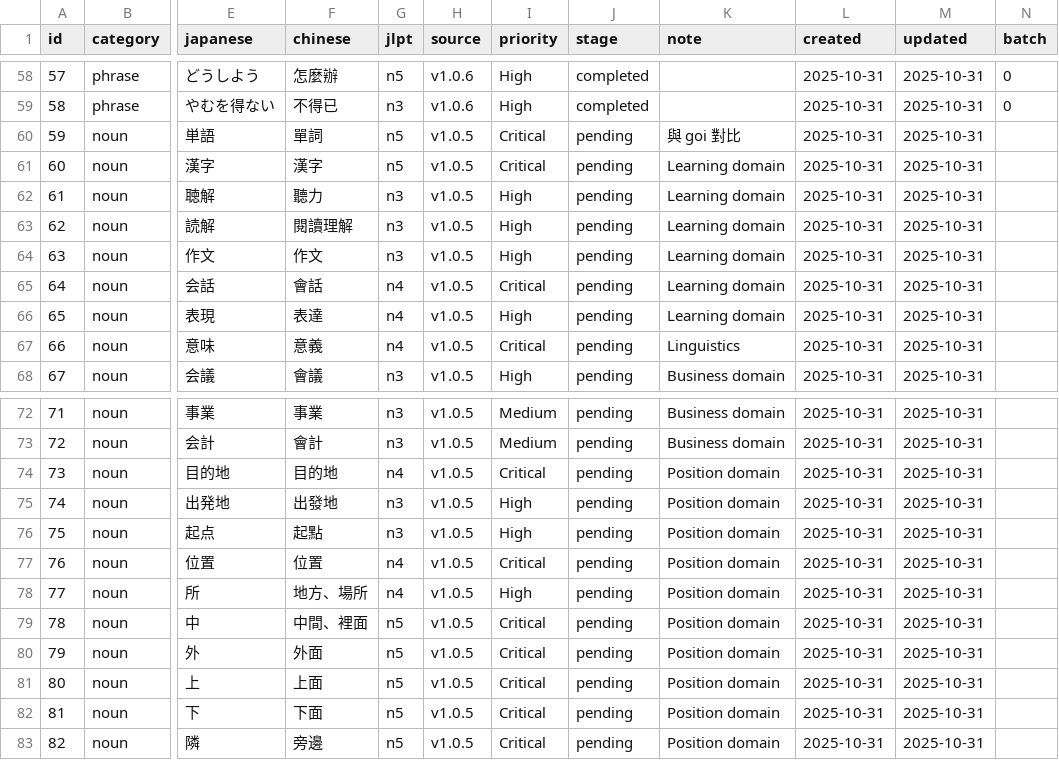
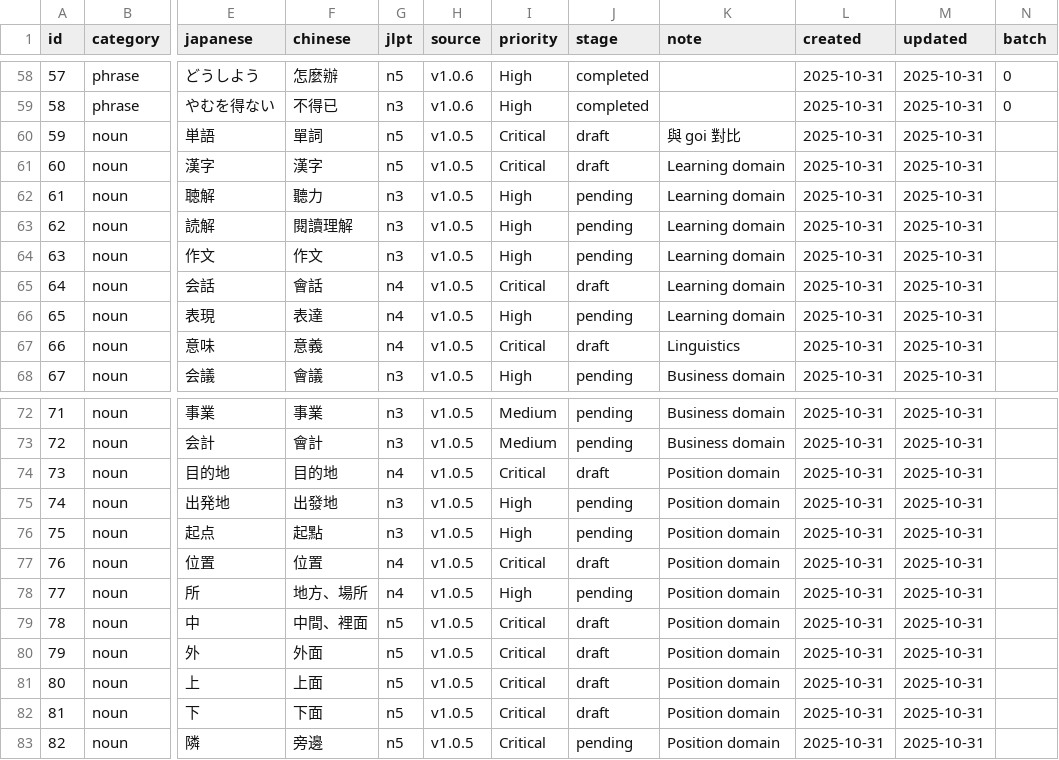
Before and after one commit to tarrragon/japanese_learning_blog, a CSV file: doc/worklog/cards-1.0.6.csv, drawn as a sheet; only a part is shown, gaps mark what is left out; the diff names each change by its address in the sheet, - before the commit and + after, or states it on an @@ line.

```diff
--- a/doc/worklog/cards-1.0.6.csv
+++ b/doc/worklog/cards-1.0.6.csv
-J60:J61 (stage): pending
+J60:J61 (stage): draft
-J65 (stage): pending
+J65 (stage): draft
-J67 (stage): pending
+J67 (stage): draft
-J74 (stage): pending
+J74 (stage): draft
-J77 (stage): pending
+J77 (stage): draft
-J79:J82 (stage): pending
+J79:J82 (stage): draft
```
